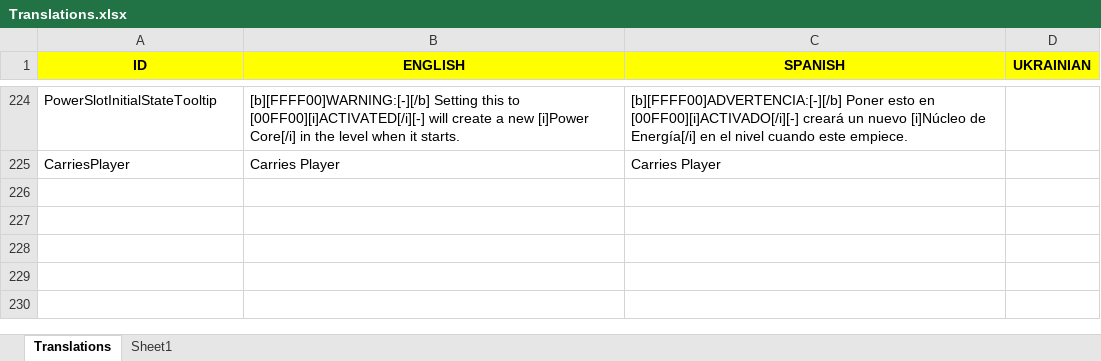
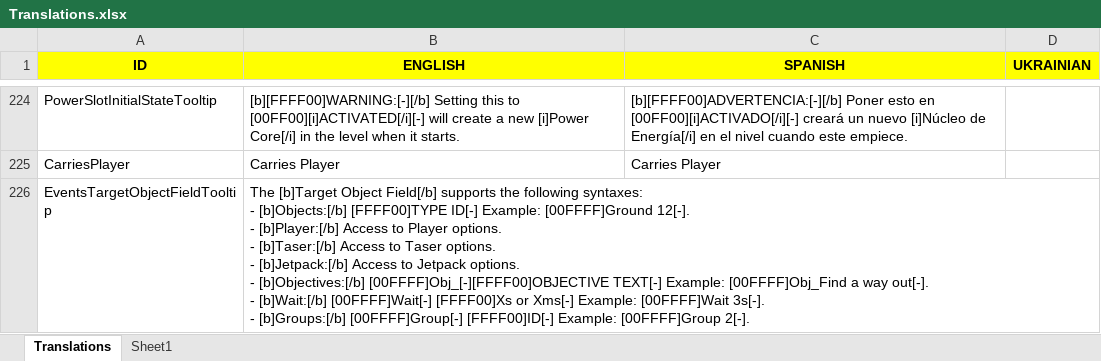
Before and after one commit to Javialonqv/FS_LevelEditor, an Excel workbook: Translations/Translations.xlsx, sheet Translations, drawn as a sheet; only a part is shown, gaps mark what is left out; values as stored, in another font and other column widths than the file's, no borders; ↵ is a line break in a cell; the diff names each change by its address in the sheet, - before the commit and + after, or states it on an @@ line.

Commit message:
Added a tooltip for the target object field in the events ui, so new uses can see what they can do with it.

```diff
--- a/Translations/Translations.xlsx (sheet Translations)
+++ b/Translations/Translations.xlsx (sheet Translations)
+row 226: EventsTargetObjectFieldTooltip | The [b]Target Object Field[/b] supports the following syntaxes: ↵ - [b]Objects:[/b] [FFFF00]TYPE ID[-] Example: [00FFFF]Ground 12[-]. ↵ - [b]Player:[/b] Access to Player options. ↵ - [b]Taser:[/b] Access to Taser options. ↵ - [b]Jetpack:[/b] Access to Jetpack options. ↵ - [b]Objectives:[/b] [00FFFF]Obj_[-][FFFF00]OBJECTIVE TEXT[-] Example: [00FFFF]Obj_Find a way out[-]. ↵ - [b]Wait:[/b] [00FFFF]Wait[-] [FFFF00]Xs or Xms[-] Example: [00FFFF]Wait 3s[-]. ↵ - [b]Groups:[/b] [00FFFF]Group[-] [FFFF00]ID[-] Example: [00FFFF]Group 2[-].
```
Also changed, not shown: 2 other files.
